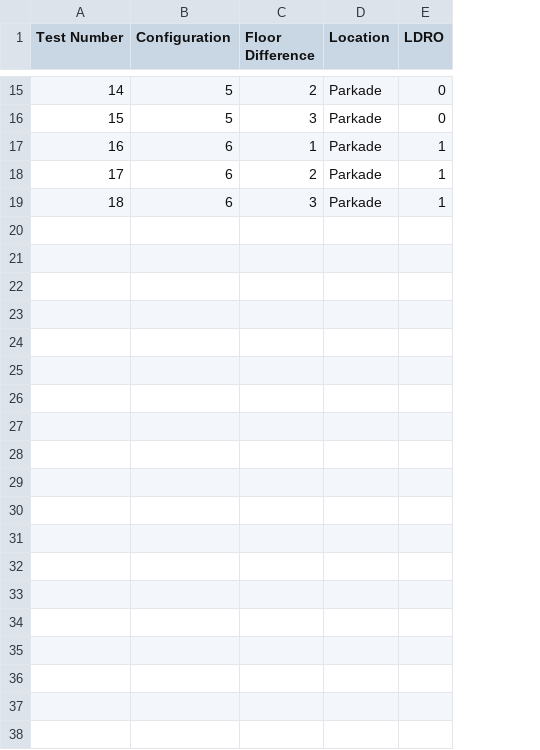
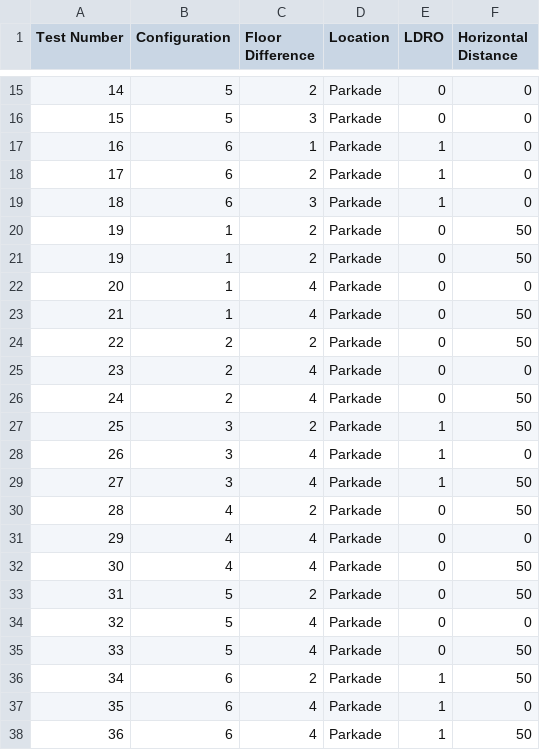
Before and after one commit to marrrk/LoRaDongle, a CSV file: testing/parkade_tests/tests_info.csv, drawn as a sheet; only a part is shown, gaps mark what is left out; the diff names each change by its address in the sheet, - before the commit and + after, or states it on an @@ line.

Commit message:
added more testing

```diff
--- a/testing/parkade_tests/tests_info.csv
+++ b/testing/parkade_tests/tests_info.csv
+column F (Horizontal Distance), rows 15-19: all 0
+row 20: 19 | 1 | 2 | Parkade | 0 | 50
+row 21: 19 | 1 | 2 | Parkade | 0 | 50
+row 22: 20 | 1 | 4 | Parkade | 0 | 0
+row 23: 21 | 1 | 4 | Parkade | 0 | 50
+row 24: 22 | 2 | 2 | Parkade | 0 | 50
+row 25: 23 | 2 | 4 | Parkade | 0 | 0
+row 26: 24 | 2 | 4 | Parkade | 0 | 50
+row 27: 25 | 3 | 2 | Parkade | 1 | 50
+row 28: 26 | 3 | 4 | Parkade | 1 | 0
+row 29: 27 | 3 | 4 | Parkade | 1 | 50
+row 30: 28 | 4 | 2 | Parkade | 0 | 50
+row 31: 29 | 4 | 4 | Parkade | 0 | 0
+row 32: 30 | 4 | 4 | Parkade | 0 | 50
+row 33: 31 | 5 | 2 | Parkade | 0 | 50
+row 34: 32 | 5 | 4 | Parkade | 0 | 0
+row 35: 33 | 5 | 4 | Parkade | 0 | 50
+row 36: 34 | 6 | 2 | Parkade | 1 | 50
+row 37: 35 | 6 | 4 | Parkade | 1 | 0
+row 38: 36 | 6 | 4 | Parkade | 1 | 50
```
Also changed, not shown: 28 other files.
